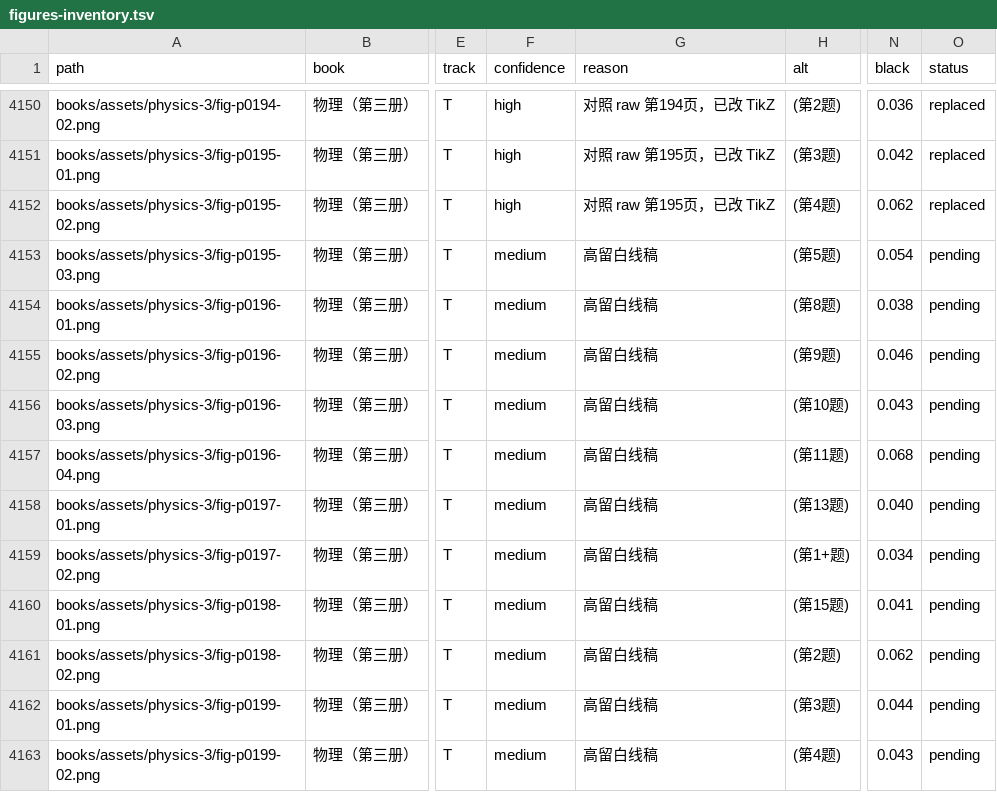
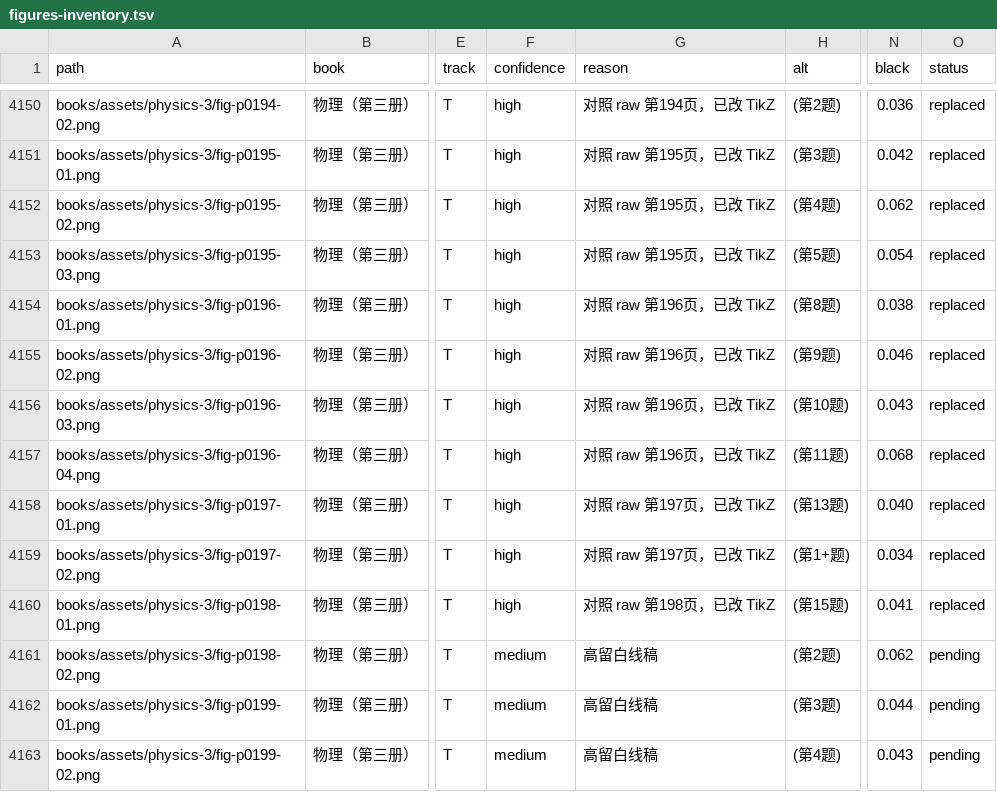
Before and after one commit to kenyon-wong/shulihua-tex, a TSV file: docs/figures-inventory.tsv, drawn as a sheet; only a part is shown, gaps mark what is left out; the diff names each change by its address in the sheet, - before the commit and + after, or states it on an @@ line.

Commit message:
物理（第三册）: replace 8 track T circuit figures with TikZ.

```diff
--- a/docs/figures-inventory.tsv
+++ b/docs/figures-inventory.tsv
-F4153:F4160 (confidence): medium
+F4153:F4160 (confidence): high
-G4153 (reason): 高留白线稿
+G4153 (reason): 对照 raw 第195页，已改 TikZ
-O4153:O4160 (status): pending
+O4153:O4160 (status): replaced
-G4154:G4157 (reason): 高留白线稿
+G4154:G4157 (reason): 对照 raw 第196页，已改 TikZ
-G4158:G4159 (reason): 高留白线稿
+G4158:G4159 (reason): 对照 raw 第197页，已改 TikZ
-G4160 (reason): 高留白线稿
+G4160 (reason): 对照 raw 第198页，已改 TikZ
```
Also changed, not shown: 1 other file.
